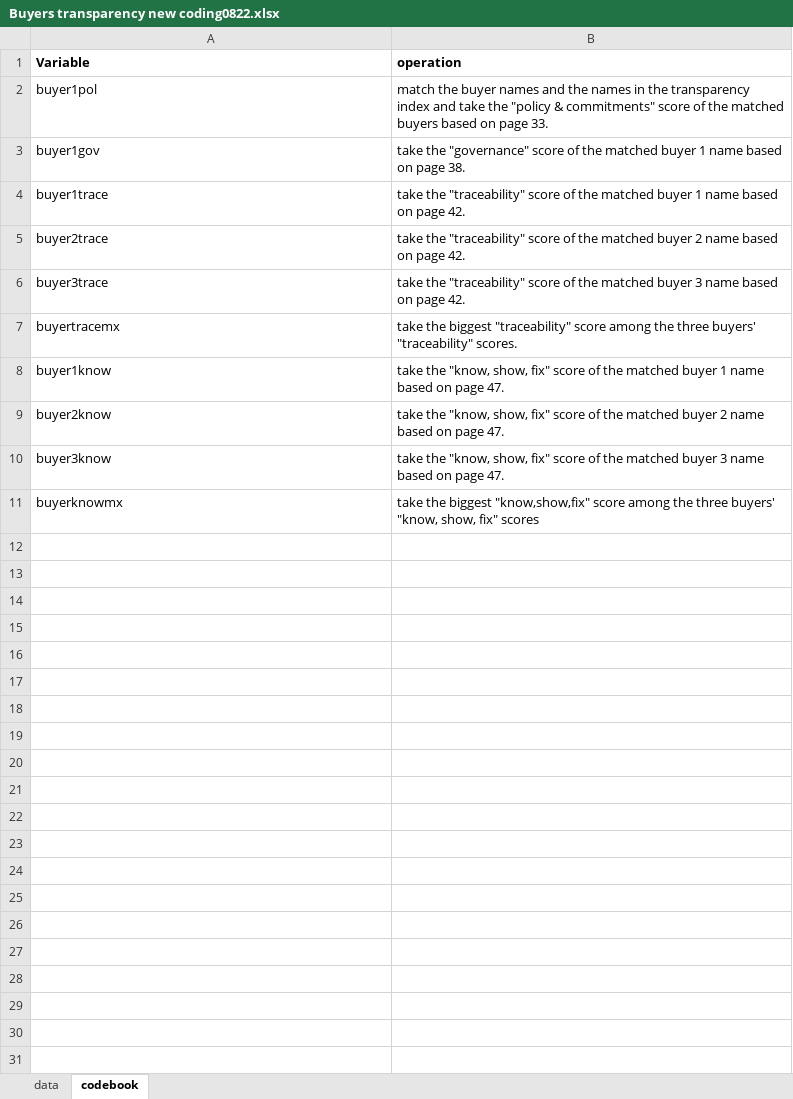
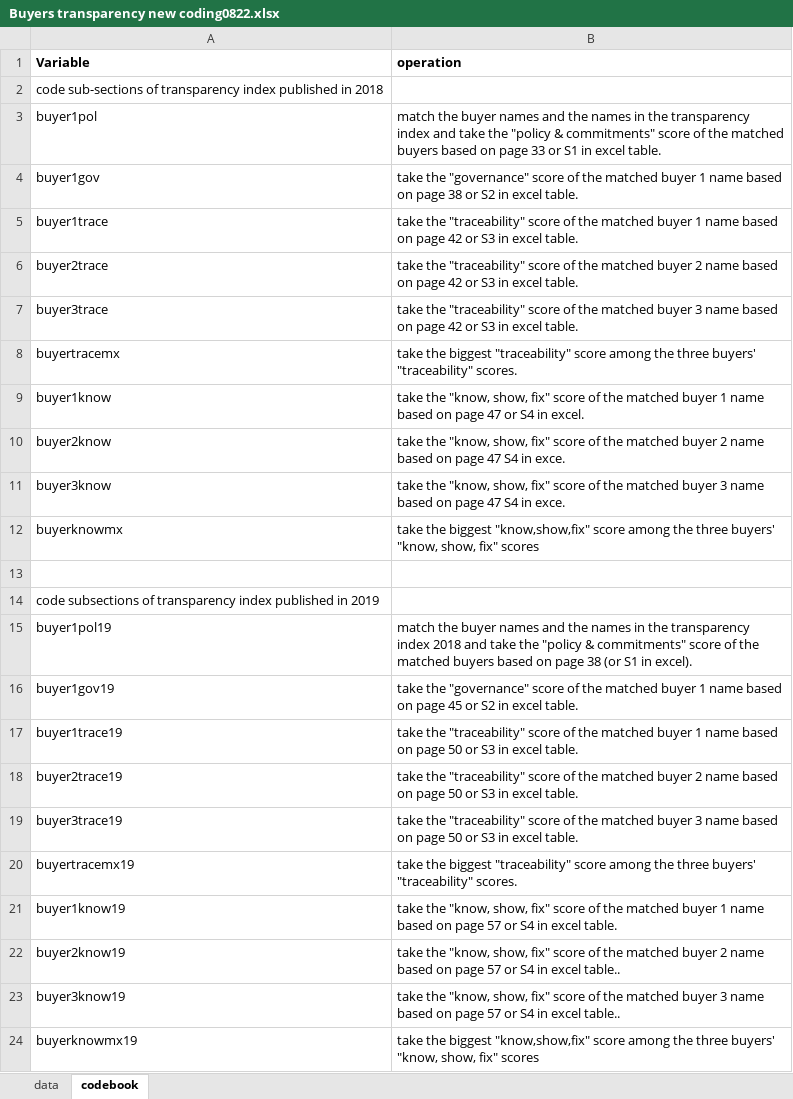
Before and after one commit to xolyn/labor_audit, an Excel workbook: LingyuZhou/wk12/Buyers transparency new coding0822.xlsx, sheet codebook, drawn as a sheet; values as stored, in another font and other column widths than the file's, no borders; addresses are those after the commit; the diff names each change by its address in the sheet, - before the commit and + after, or states it on an @@ line.

Commit message:
update index code
coding 2019 index

```diff
--- a/LingyuZhou/wk12/Buyers transparency new coding0822.xlsx (sheet codebook)
+++ b/LingyuZhou/wk12/Buyers transparency new coding0822.xlsx (sheet codebook)
+row 2: code sub-sections of transparency index published in 2018
-B3 (operation): …on page 33.
+B3 (operation): …on page 33 or S1 in excel table.
-B4 (operation): …on page 38.
+B4 (operation): …on page 38 or S2 in excel table.
-B5 (operation): …on page 42.
+B5 (operation): …on page 42 or S3 in excel table.
-B6 (operation): …on page 42.
+B6 (operation): …on page 42 or S3 in excel table.
-B7 (operation): …on page 42.
+B7 (operation): …on page 42 or S3 in excel table.
-B9 (operation): …on page 47.
+B9 (operation): …on page 47 or S4 in excel.
-B10 (operation): …on page 47.
+B10 (operation): …on page 47 S4 in exce.
-B11 (operation): …on page 47.
+B11 (operation): …on page 47 S4 in exce.
+row 13: (empty)
+row 14: code subsections of transparency index published in 2019
+row 15: buyer1pol19 | match the buyer names and the names in the transparency index 2018 and take the "policy & commitments" score of the matched buyers based on page 38 (or S1 in excel).
+row 16: buyer1gov19 | take the "governance" score of the matched buyer 1 name based on page 45 or S2 in excel table.
+row 17: buyer1trace19 | take the "traceability" score of the matched buyer 1 name based on page 50 or S3 in excel table.
+row 18: buyer2trace19 | take the "traceability" score of the matched buyer 2 name based on page 50 or S3 in excel table.
+row 19: buyer3trace19 | take the "traceability" score of the matched buyer 3 name based on page 50 or S3 in excel table.
+row 20: buyertracemx19 | take the biggest "traceability" score among the three buyers' "traceability" scores.
+row 21: buyer1know19 | take the "know, show, fix" score of the matched buyer 1 name based on page 57 or S4 in excel table.
+row 22: buyer2know19 | take the "know, show, fix" score of the matched buyer 2 name based on page 57 or S4 in excel table..
+row 23: buyer3know19 | take the "know, show, fix" score of the matched buyer 3 name based on page 57 or S4 in excel table..
+row 24: buyerknowmx19 | take the biggest "know,show,fix" score among the three buyers' "know, show, fix" scores
```
